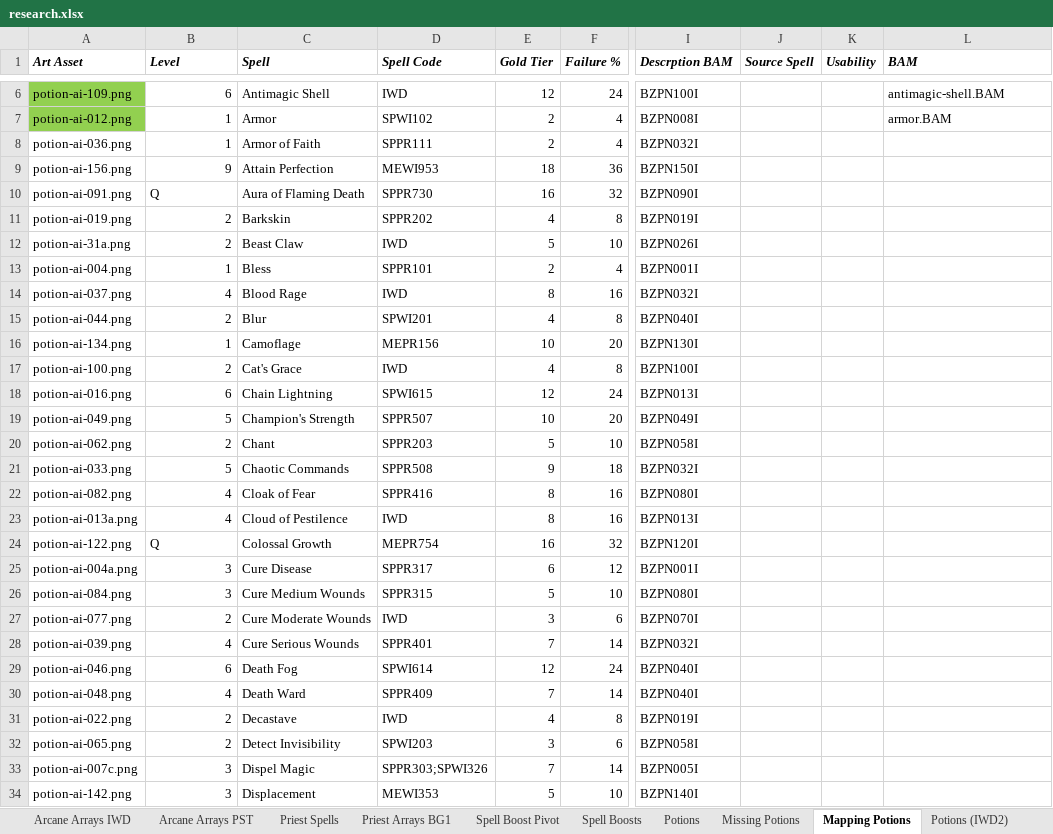
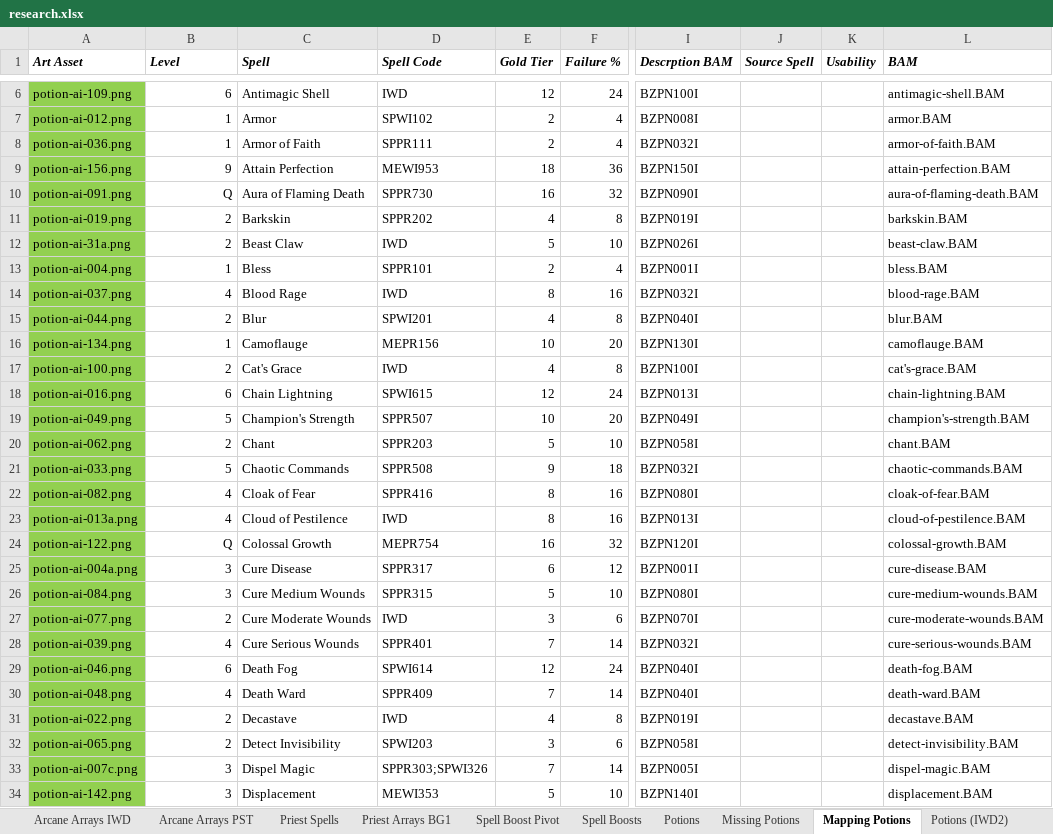
Before and after one commit to BardezAnAvatar/BGEE-Caster-Crafting, an Excel workbook: .research/research.xlsx, sheet Mapping Potions, drawn as a sheet; only a part is shown, gaps mark what is left out; values as stored, in another font and other column widths than the file's, no borders; the diff covers the shown part only; the diff names each change by its address in the sheet, - before the commit and + after, or states it on an @@ line.

Commit message:
Working through the list of intended Potions

```diff
--- a/.research/research.xlsx (sheet Mapping Potions)
+++ b/.research/research.xlsx (sheet Mapping Potions)
-A8:A34 fill: none
+A8:A34 fill: #92D050
-L8 (BAM): (empty)
+L8 (BAM): armor-of-faith.BAM
-L9 (BAM): (empty)
+L9 (BAM): attain-perfection.BAM
-B10 alignment: left
+B10 alignment: right
-L10 (BAM): (empty)
+L10 (BAM): aura-of-flaming-death.BAM
-L11 (BAM): (empty)
+L11 (BAM): barkskin.BAM
-L12 (BAM): (empty)
+L12 (BAM): beast-claw.BAM
-L13 (BAM): (empty)
+L13 (BAM): bless.BAM
-L14 (BAM): (empty)
+L14 (BAM): blood-rage.BAM
-L15 (BAM): (empty)
+L15 (BAM): blur.BAM
-C16 (Spell): Camoflage
+C16 (Spell): Camoflauge
-L16 (BAM): (empty)
+L16 (BAM): camoflauge.BAM
-L17 (BAM): (empty)
+L17 (BAM): cat's-grace.BAM
-L18 (BAM): (empty)
+L18 (BAM): chain-lightning.BAM
-L19 (BAM): (empty)
+L19 (BAM): champion's-strength.BAM
-L20 (BAM): (empty)
+L20 (BAM): chant.BAM
-L21 (BAM): (empty)
+L21 (BAM): chaotic-commands.BAM
-L22 (BAM): (empty)
+L22 (BAM): cloak-of-fear.BAM
-L23 (BAM): (empty)
+L23 (BAM): cloud-of-pestilence.BAM
-B24 alignment: left
+B24 alignment: right
-L24 (BAM): (empty)
+L24 (BAM): colossal-growth.BAM
-L25 (BAM): (empty)
+L25 (BAM): cure-disease.BAM
-L26 (BAM): (empty)
+L26 (BAM): cure-medium-wounds.BAM
-L27 (BAM): (empty)
+L27 (BAM): cure-moderate-wounds.BAM
-L28 (BAM): (empty)
+L28 (BAM): cure-serious-wounds.BAM
-L29 (BAM): (empty)
+L29 (BAM): death-fog.BAM
-L30 (BAM): (empty)
+L30 (BAM): death-ward.BAM
-L31 (BAM): (empty)
+L31 (BAM): decastave.BAM
-L32 (BAM): (empty)
+L32 (BAM): detect-invisibility.BAM
-L33 (BAM): (empty)
+L33 (BAM): dispel-magic.BAM
-L34 (BAM): (empty)
+L34 (BAM): displacement.BAM
```
Also changed, not shown: 1 added row, 82 edited cells and cell formats elsewhere in this sheet.
